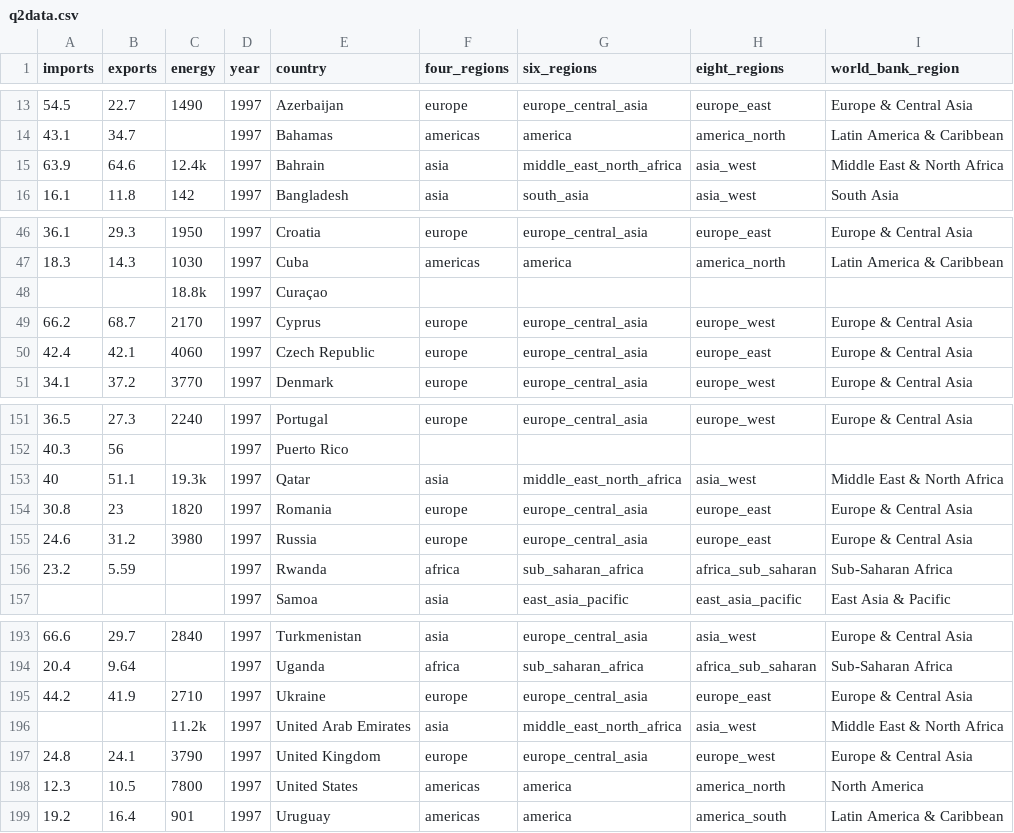
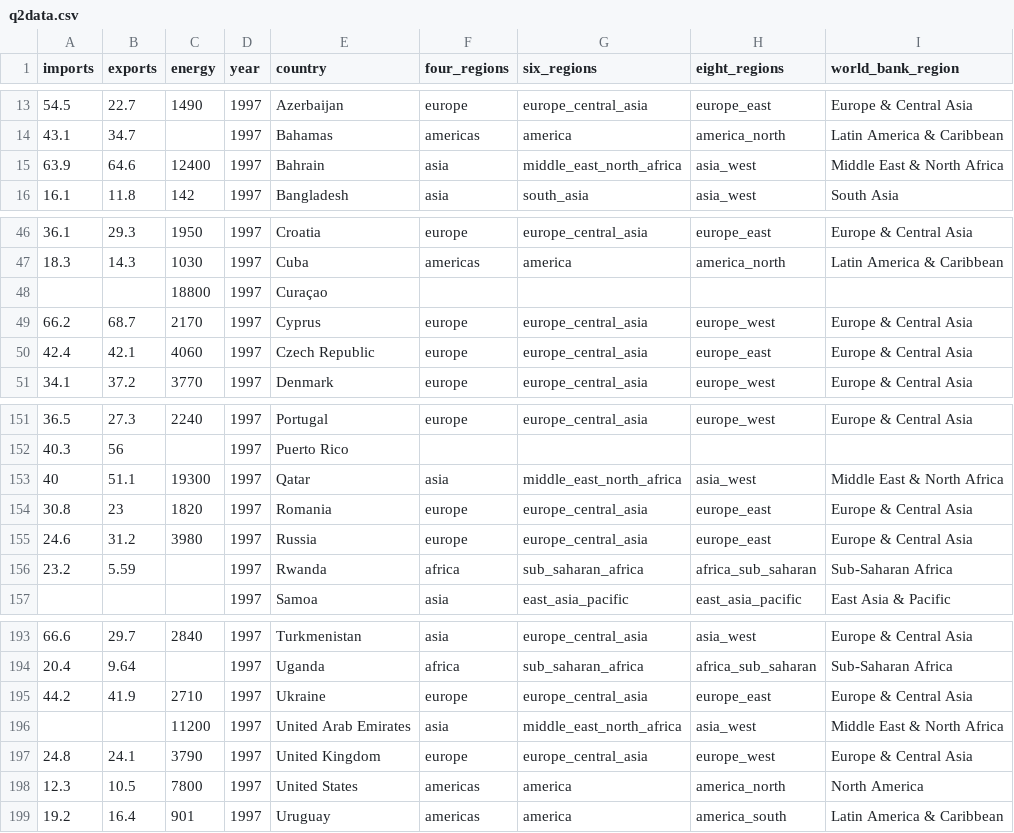
Before and after one commit to r-morag/Labs---GSB-544, a CSV file: Data/q2data.csv, drawn as a sheet; only a part is shown, gaps mark what is left out.

```diff
--- a/Data/q2data.csv
+++ b/Data/q2data.csv
@@ -14,3 +14,3 @@ imports,exports,energy,year,country,four_regions,six_regions,eight_regions,world
 43.1,34.7,,1997,Bahamas,americas,america,america_north,Latin America & Caribbean
-63.9,64.6,12.4k,1997,Bahrain,asia,middle_east_north_africa,asia_west,Middle East & North Africa
+63.9,64.6,12400,1997,Bahrain,asia,middle_east_north_africa,asia_west,Middle East & North Africa
 16.1,11.8,142,1997,Bangladesh,asia,south_asia,asia_west,South Asia
@@ -47,3 +47,3 @@ imports,exports,energy,year,country,four_regions,six_regions,eight_regions,world
 18.3,14.3,1030,1997,Cuba,americas,america,america_north,Latin America & Caribbean
-,,18.8k,1997,Curaçao,,,,
+,,18800,1997,Curaçao,,,,
 66.2,68.7,2170,1997,Cyprus,europe,europe_central_asia,europe_west,Europe & Central Asia
@@ -152,3 +152,3 @@ imports,exports,energy,year,country,four_regions,six_regions,eight_regions,world
 40.3,56,,1997,Puerto Rico,,,,
-40,51.1,19.3k,1997,Qatar,asia,middle_east_north_africa,asia_west,Middle East & North Africa
+40,51.1,19300,1997,Qatar,asia,middle_east_north_africa,asia_west,Middle East & North Africa
 30.8,23,1820,1997,Romania,europe,europe_central_asia,europe_east,Europe & Central Asia
@@ -195,3 +195,3 @@ imports,exports,energy,year,country,four_regions,six_regions,eight_regions,world
 44.2,41.9,2710,1997,Ukraine,europe,europe_central_asia,europe_east,Europe & Central Asia
-,,11.2k,1997,United Arab Emirates,asia,middle_east_north_africa,asia_west,Middle East & North Africa
+,,11200,1997,United Arab Emirates,asia,middle_east_north_africa,asia_west,Middle East & North Africa
 24.8,24.1,3790,1997,United Kingdom,europe,europe_central_asia,europe_west,Europe & Central Asia
```
Also changed, not shown: 1 other file.
